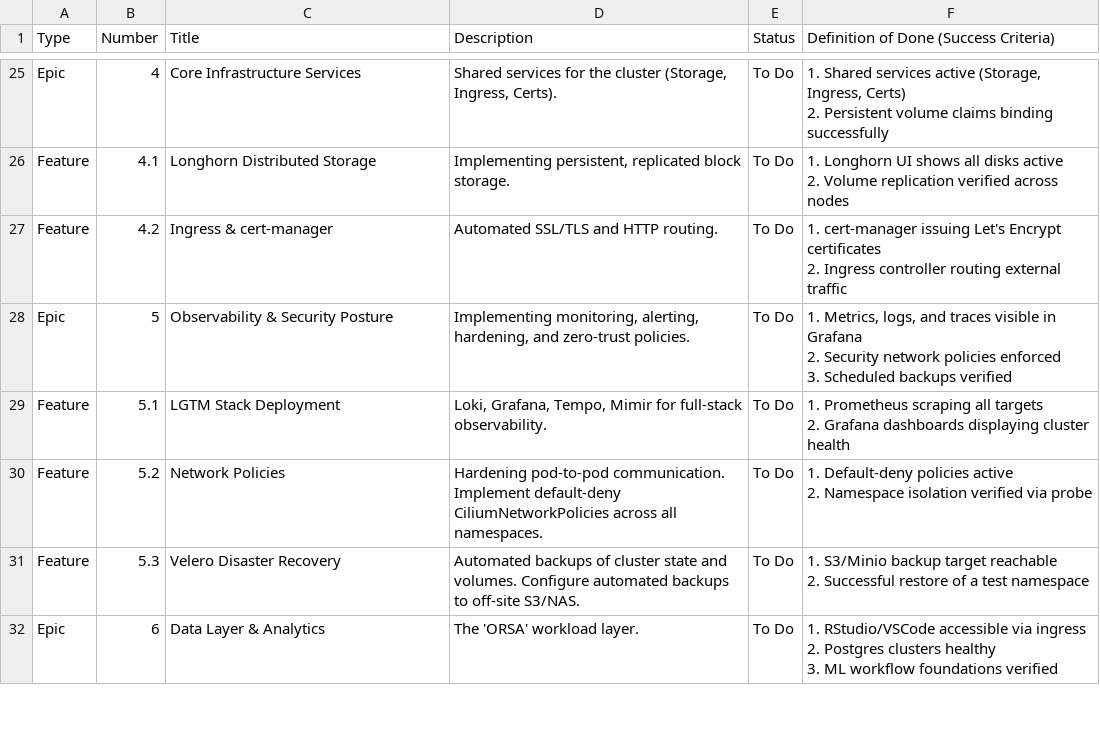
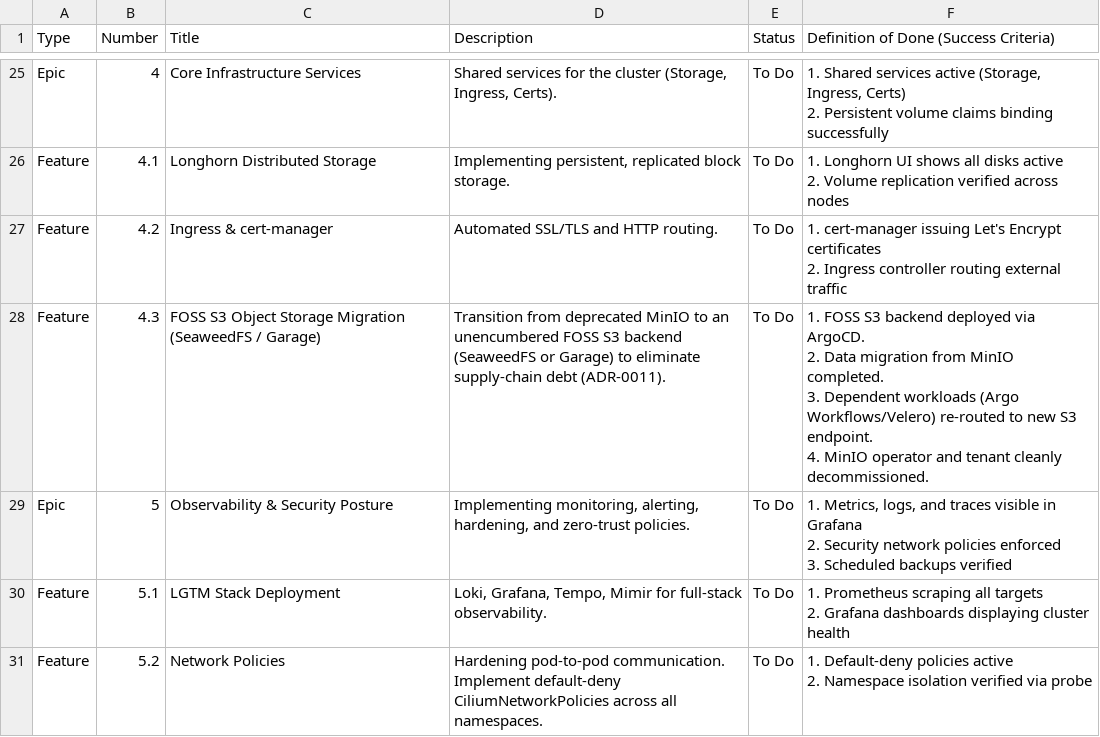
Before and after one commit to nkester/Homelab, a CSV file: docs/HomeLab_Project_Roadmap.csv, drawn as a sheet; only a part is shown, gaps mark what is left out; the shorter side is filled out with more unchanged rows; ↵ is a line break in a cell; the diff names each change by its address in the sheet, - before the commit and + after, or states it on an @@ line.

Commit message:
feat: (storage) pin interim pgsty/minio image, record ADR-0011, and schedule Feature 4.3 S3 migration.

```diff
--- a/docs/HomeLab_Project_Roadmap.csv
+++ b/docs/HomeLab_Project_Roadmap.csv
+row 28: Feature | 4.3 | FOSS S3 Object Storage Migration (SeaweedFS / Garage) | Transition from deprecated MinIO to an unencumbered FOSS S3 backend (SeaweedFS or Garage) to eliminate supply-chain debt (ADR-0011). | To Do | 1. FOSS S3 backend deployed via ArgoCD. ↵ 2. Data migration from MinIO completed. ↵ 3. Dependent workloads (Argo Workflows/Velero) re-routed to new S3 endpoint. ↵ 4. MinIO operator and tenant cleanly decommissioned.
```
Also changed, not shown: 6 other files.
